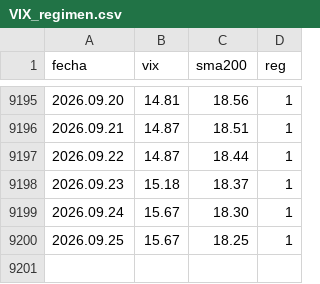
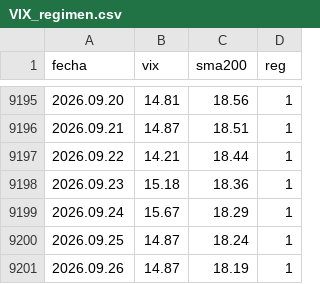
Before and after one commit to Oaragunde/vxn-feed, a CSV file: VIX_regimen.csv, drawn as a sheet; only a part is shown, gaps mark what is left out.

```diff
--- a/VIX_regimen.csv
+++ b/VIX_regimen.csv
@@ -9196,5 +9196,6 @@ fecha;vix;sma200;reg
 2026.09.21;14.87;18.51;1
-2026.09.22;14.87;18.44;1
-2026.09.23;15.18;18.37;1
-2026.09.24;15.67;18.30;1
-2026.09.25;15.67;18.25;1
+2026.09.22;14.21;18.44;1
+2026.09.23;15.18;18.36;1
+2026.09.24;15.67;18.29;1
+2026.09.25;14.87;18.24;1
+2026.09.26;14.87;18.19;1
```
Also changed, not shown: GVZ_regimen.csv, VXN_regimen.csv.
